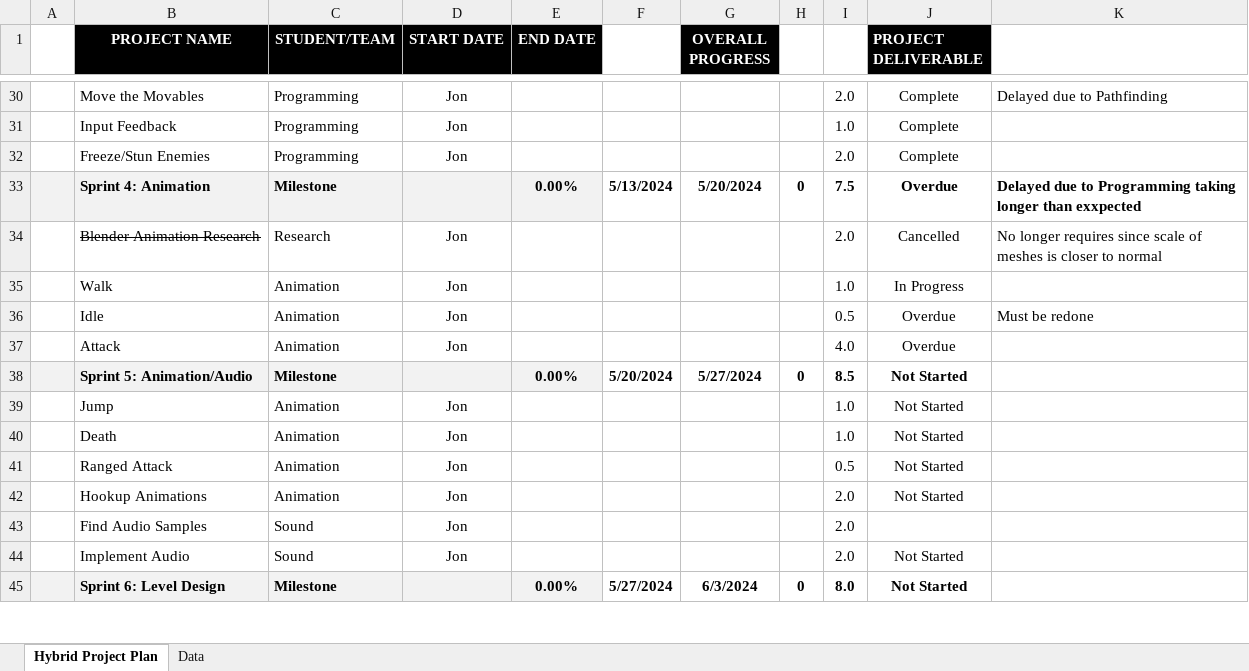
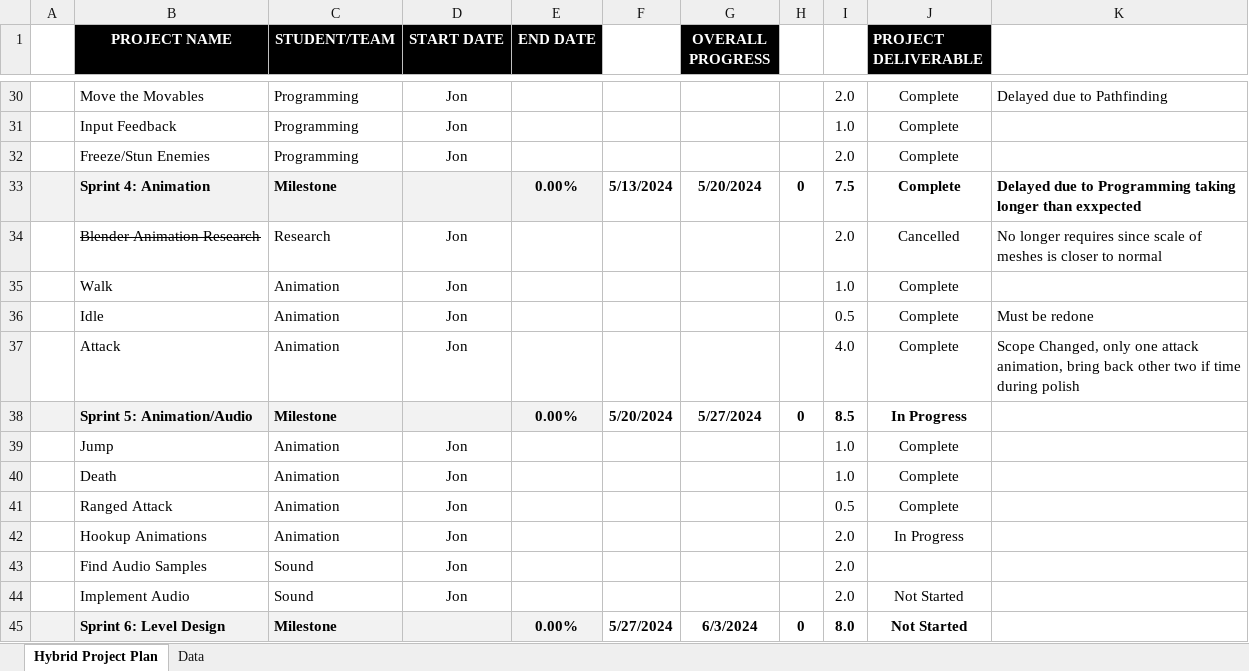
Before and after one commit to jon-bogert/DocumentationDecryptionDystopia, an Excel workbook: Project Plan.xlsx, sheet Hybrid Project Plan, drawn as a sheet; only a part is shown, gaps mark what is left out; values as stored, in another font and other column widths than the file's, no borders; conditional formats not drawn; the diff names each change by its address in the sheet, - before the commit and + after, or states it on an @@ line.

Commit message:
Update Project Plan.xlsx

```diff
--- a/Project Plan.xlsx (sheet Hybrid Project Plan)
+++ b/Project Plan.xlsx (sheet Hybrid Project Plan)
-J33 (PROJECT DELIVERABLE): Overdue
+J33 (PROJECT DELIVERABLE): Complete
-J35 (PROJECT DELIVERABLE): In Progress
+J35 (PROJECT DELIVERABLE): Complete
-J36:J37 (PROJECT DELIVERABLE): Overdue
+J36:J37 (PROJECT DELIVERABLE): Complete
-K37: (empty)
+K37: Scope Changed, only one attack animation, bring back other two if time during polish
-J38 (PROJECT DELIVERABLE): Not Started
+J38 (PROJECT DELIVERABLE): In Progress
-J39:J41 (PROJECT DELIVERABLE): Not Started
+J39:J41 (PROJECT DELIVERABLE): Complete
-J42 (PROJECT DELIVERABLE): Not Started
+J42 (PROJECT DELIVERABLE): In Progress
```
